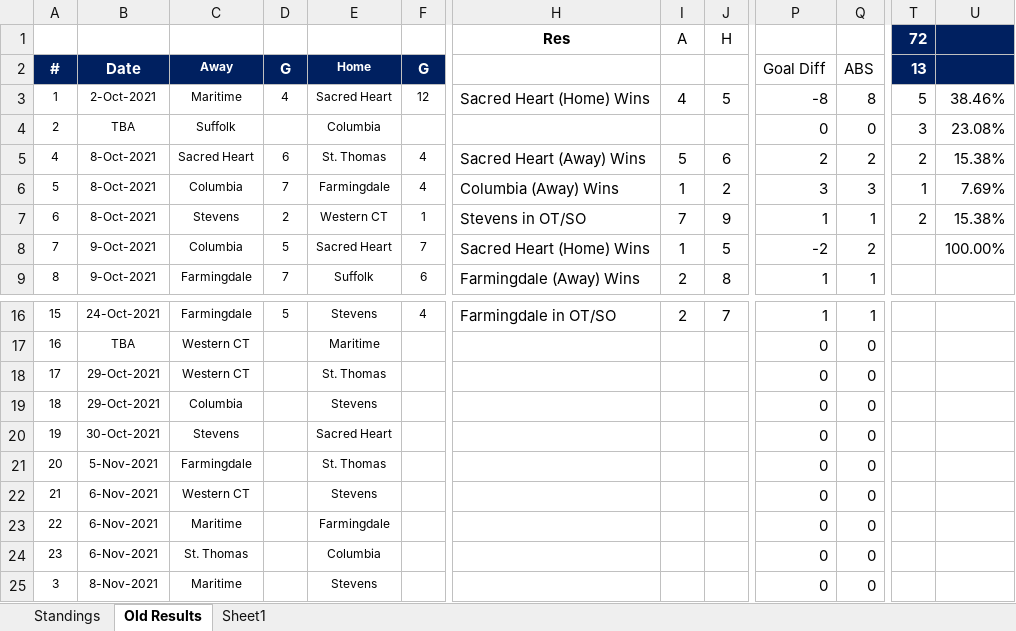
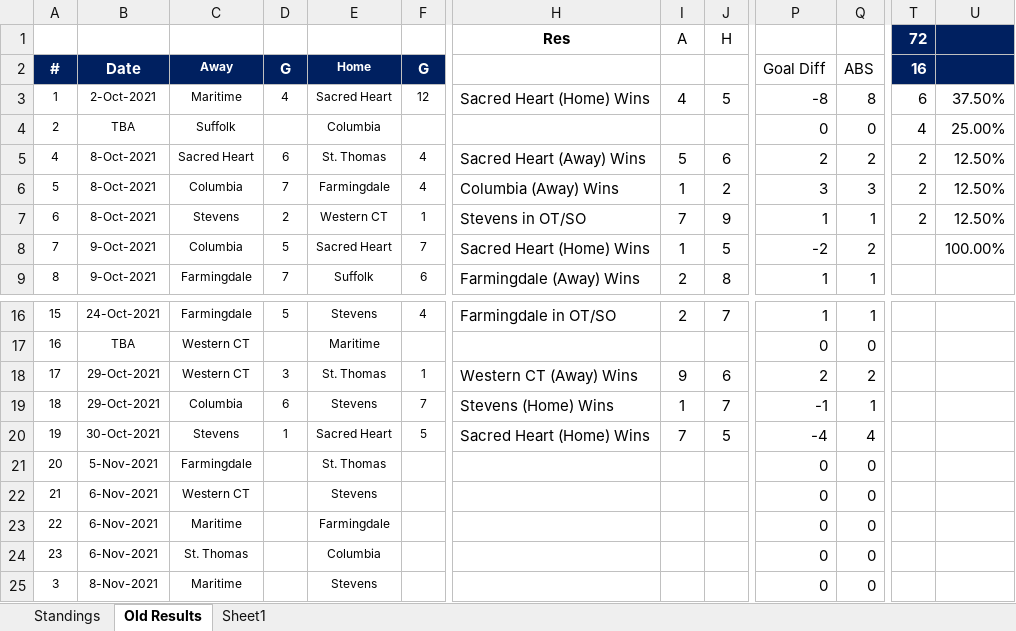
Before and after one commit to michael-m-casserly/methockey, an Excel workbook: DataFiles/MCHC 2021-22 Standings Worksheet.xlsm, sheet Old Results, drawn as a sheet; only a part is shown, gaps mark what is left out; values as stored, in another font and other column widths than the file's, no borders; the diff covers the shown part only; the diff names each change by its address in the sheet, - before the commit and + after, or states it on an @@ line.

Commit message:
Updated latest Standings and Results

```diff
--- a/DataFiles/MCHC 2021-22 Standings Worksheet.xlsm (sheet Old Results)
+++ b/DataFiles/MCHC 2021-22 Standings Worksheet.xlsm (sheet Old Results)
-T2 (72): 13
+T2 (72): 16
-T3 (72): 5
+T3 (72): 6
-U3: 38.46%
+U3: 37.50%
-T4 (72): 3
+T4 (72): 4
-U4: 23.08%
+U4: 25.00%
-U5: 15.38%
+U5: 12.50%
-T6 (72): 1
+T6 (72): 2
-U6: 7.69%
+U6: 12.50%
-U7: 15.38%
+U7: 12.50%
-D18: (empty)
+D18: 3
-F18: (empty)
+F18: 1
-H18 (Res): (empty)
+H18 (Res): Western CT (Away) Wins
-I18 (A): (empty)
+I18 (A): 9
-J18 (H): (empty)
+J18 (H): 6
-P18: 0
+P18: 2
-Q18: 0
+Q18: 2
-D19: (empty)
+D19: 6
-F19: (empty)
+F19: 7
-H19 (Res): (empty)
+H19 (Res): Stevens (Home) Wins
-I19 (A): (empty)
+I19 (A): 1
-J19 (H): (empty)
+J19 (H): 7
-P19: 0
+P19: -1
-Q19: 0
+Q19: 1
-D20: (empty)
+D20: 1
-F20: (empty)
+F20: 5
-H20 (Res): (empty)
+H20 (Res): Sacred Heart (Home) Wins
-I20 (A): (empty)
+I20 (A): 7
-J20 (H): (empty)
+J20 (H): 5
-P20: 0
+P20: -4
-Q20: 0
+Q20: 4
```
Also changed, not shown: 1 added row, 1 removed row and 1 edited cell elsewhere in this sheet, sheet Standings, formulas that keep their value, 3 other files.
